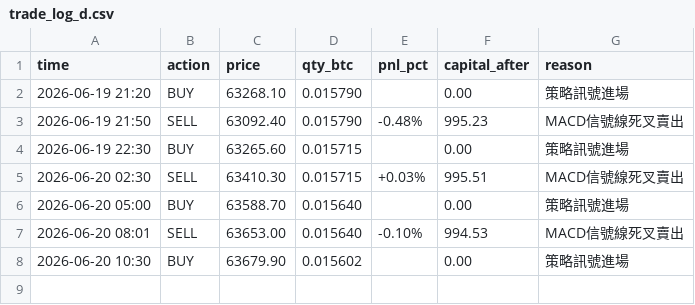
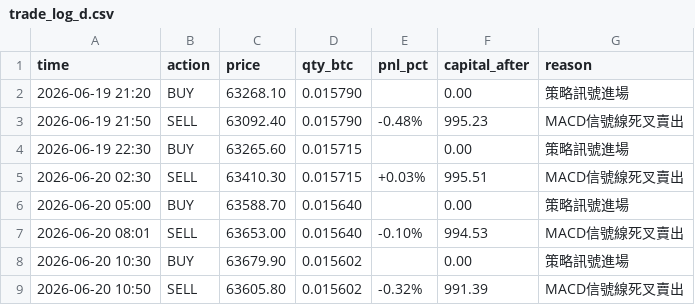
Before and after one commit to KevinYee-yee/btc-trading-bot, a CSV file: trade_log_d.csv, drawn as a sheet.

```diff
--- a/trade_log_d.csv
+++ b/trade_log_d.csv
@@ -8 +8,2 @@ time,action,price,qty_btc,pnl_pct,capital_after,reason
 2026-06-20 10:30,BUY,63679.90,0.015602,,0.00,策略訊號進場
+2026-06-20 10:50,SELL,63605.80,0.015602,-0.32%,991.39,MACD信號線死叉賣出
```
Also changed, not shown: 1 other file.
